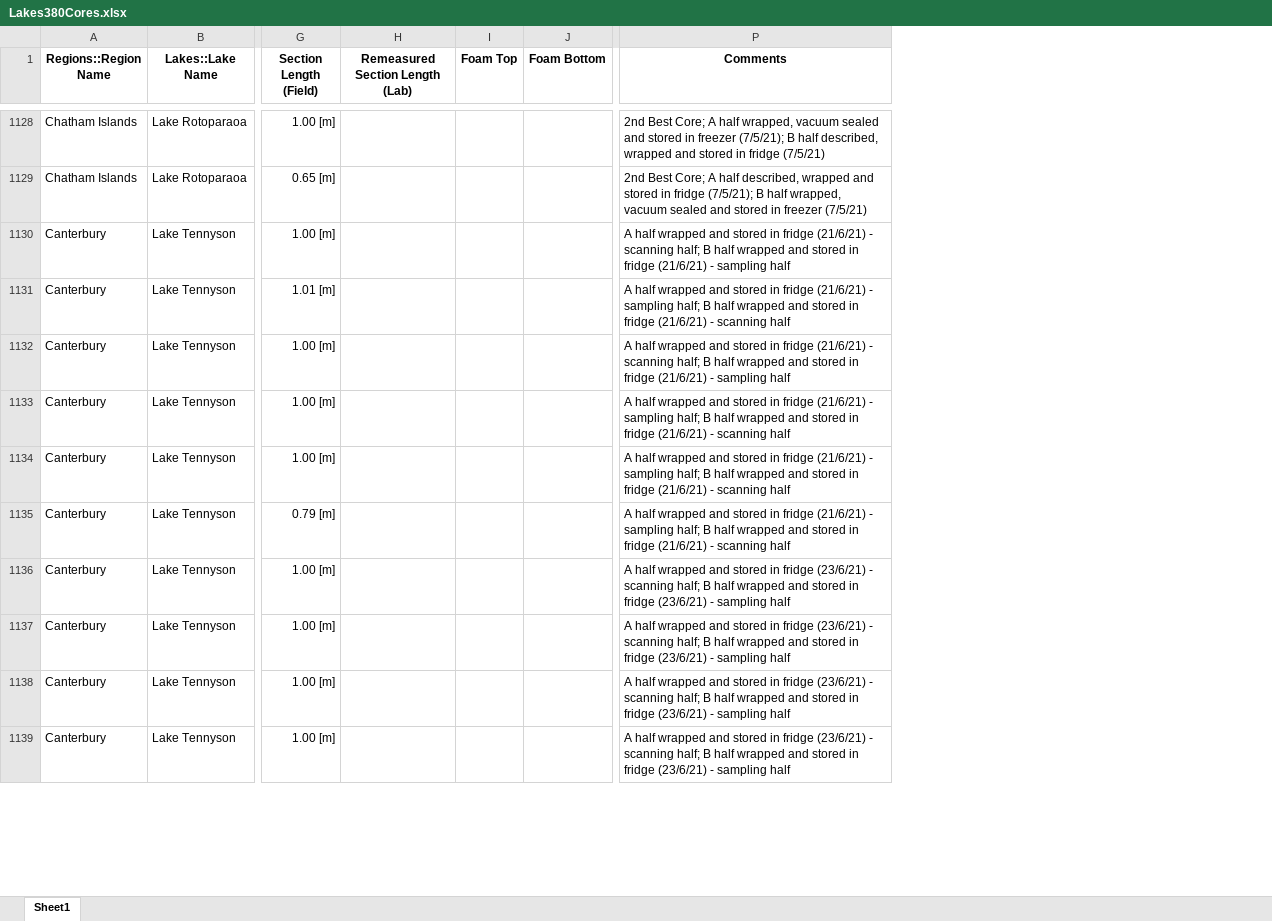
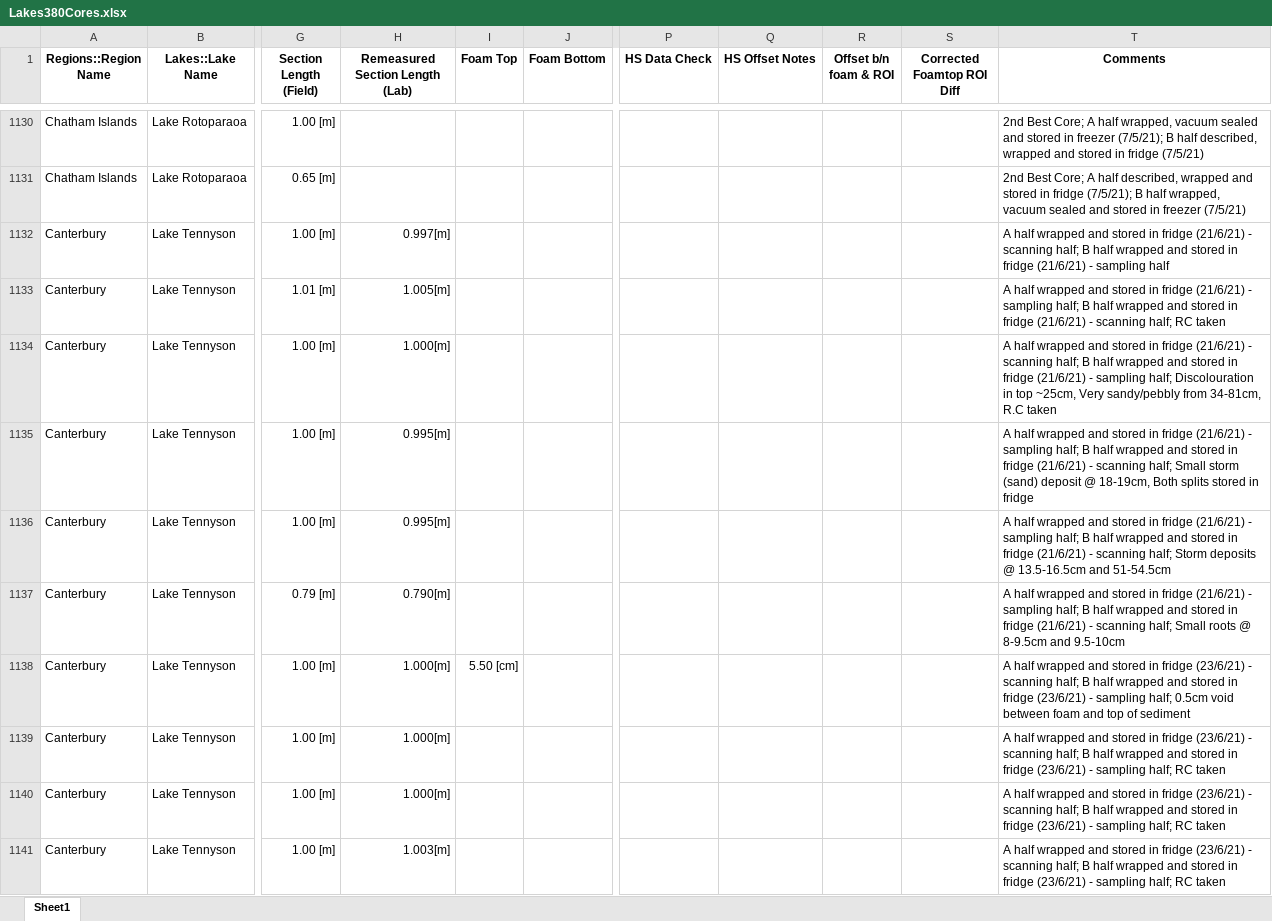
Before and after one commit to nickmckay/Lakes380CoreDepthTools, an Excel workbook: inst/extdata/Lakes380Cores.xlsx, sheet Sheet1, drawn as a sheet; only a part is shown, gaps mark what is left out; values as stored, in another font and other column widths than the file's, no borders; addresses are those after the commit; the diff covers the shown part only; the diff names each change by its address in the sheet, - before the commit and + after, or states it on an @@ line.

```diff
--- a/inst/extdata/Lakes380Cores.xlsx (sheet Sheet1)
+++ b/inst/extdata/Lakes380Cores.xlsx (sheet Sheet1)
+column P (HS Data Check), empty
+column Q (HS Offset Notes), empty
+column R (Offset b/n foam & ROI), empty
+column S (Corrected Foamtop ROI Diff), empty
-H1132 (Remeasured Section Length (Lab)): (empty)
+H1132 (Remeasured Section Length (Lab)): 0.997[m]
-H1133 (Remeasured Section Length (Lab)): (empty)
+H1133 (Remeasured Section Length (Lab)): 1.005[m]
-T1133 (Comments): …- scanning half
+T1133 (Comments): …- scanning half; RC taken
-H1134 (Remeasured Section Length (Lab)): (empty)
+H1134 (Remeasured Section Length (Lab)): 1.000[m]
-T1134 (Comments): …- sampling half
+T1134 (Comments): …- sampling half; Discolouration in top ~25cm, Very sandy/pebbly from 34-81cm, R.C taken
-H1135:H1136 (Remeasured Section Length (Lab)): (empty)
+H1135:H1136 (Remeasured Section Length (Lab)): 0.995[m]
-T1135 (Comments): …- scanning half
+T1135 (Comments): …- scanning half; Small storm (sand) deposit @ 18-19cm, Both splits stored in fridge
-T1136 (Comments): …- scanning half
+T1136 (Comments): …- scanning half; Storm deposits @ 13.5-16.5cm and 51-54.5cm
-H1137 (Remeasured Section Length (Lab)): (empty)
+H1137 (Remeasured Section Length (Lab)): 0.790[m]
-T1137 (Comments): …- scanning half
+T1137 (Comments): …- scanning half; Small roots @ 8-9.5cm and 9.5-10cm
-H1138:H1140 (Remeasured Section Length (Lab)): (empty)
+H1138:H1140 (Remeasured Section Length (Lab)): 1.000[m]
-I1138 (Foam Top): (empty)
+I1138 (Foam Top): 5.50 [cm]
-T1138 (Comments): …- sampling half
+T1138 (Comments): …- sampling half; 0.5cm void between foam and top of sediment
-T1139:T1141 (Comments): …- sampling half
+T1139:T1141 (Comments): …- sampling half; RC taken
-H1141 (Remeasured Section Length (Lab)): (empty)
+H1141 (Remeasured Section Length (Lab)): 1.003[m]
```
Also changed, not shown: 64 added rows, 282 edited cells and cell formats elsewhere in this sheet, formulas that keep their value, 17 other files.
